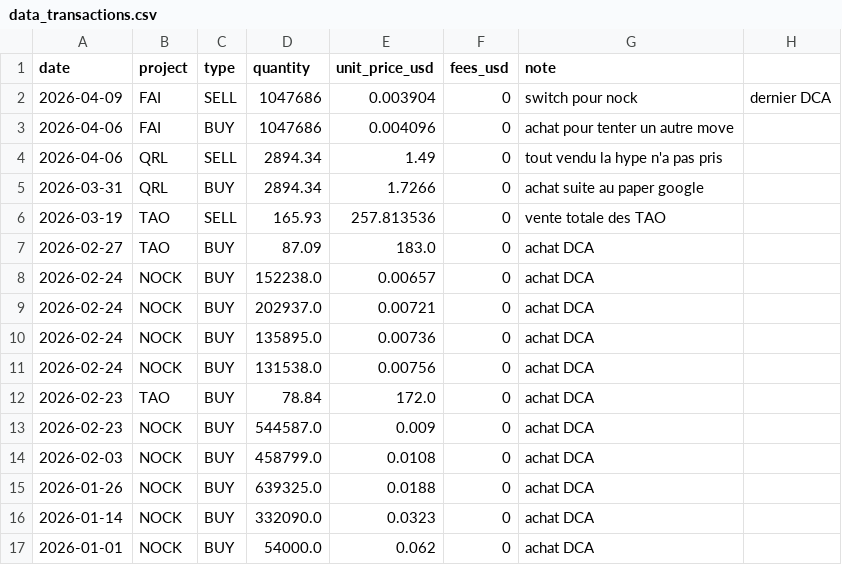
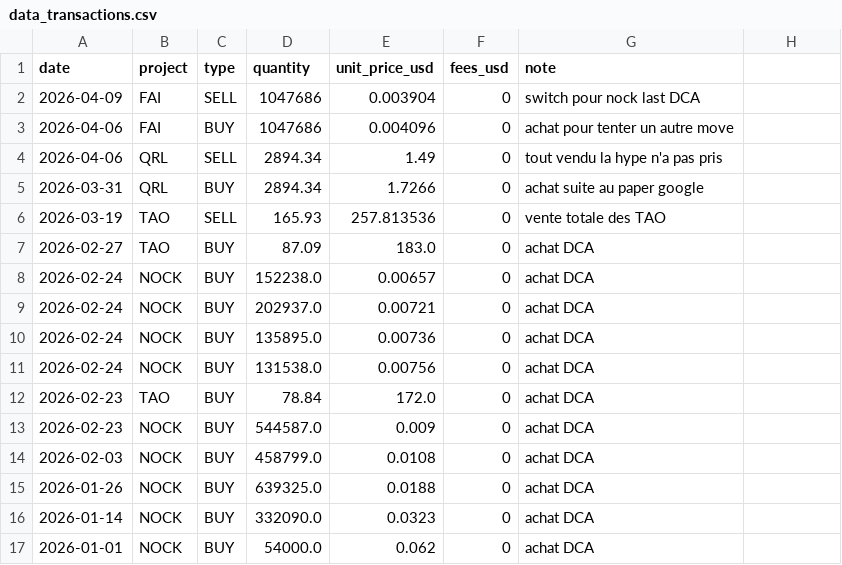
Before and after one commit to bwminingae/portfolio, a CSV file: data_transactions.csv, drawn as a sheet.

Commit message:
Update data_transactions.csv

```diff
--- a/data_transactions.csv
+++ b/data_transactions.csv
@@ -1,3 +1,3 @@
 date,project,type,quantity,unit_price_usd,fees_usd,note
-2026-04-09,FAI,SELL,1047686,0.003904,0,switch pour nock, dernier DCA
+2026-04-09,FAI,SELL,1047686,0.003904,0,switch pour nock last DCA
 2026-04-06,FAI,BUY,1047686,0.004096,0,achat pour tenter un autre move
```
